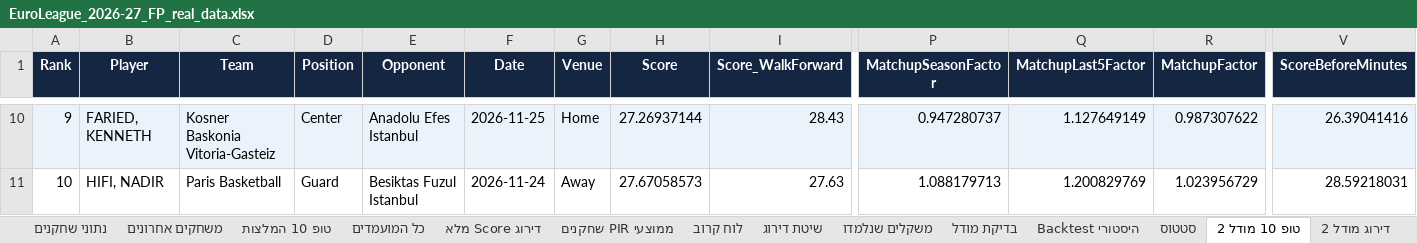
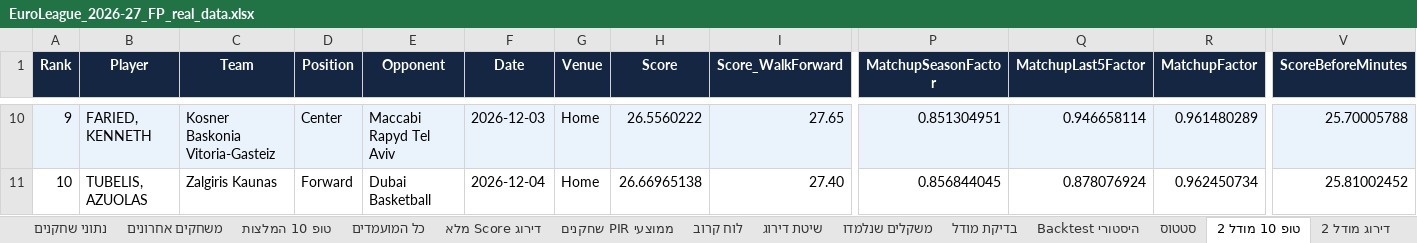
Before and after one commit to Aviv-TZ/euroleague-pir, an Excel workbook: output/EuroLeague_2026-27_FP_real_data.xlsx, sheet טופ 10 מודל 2, drawn as a sheet; only a part is shown, gaps mark what is left out; values as stored, in another font and other column widths than the file's, no borders; conditional formats not drawn; the diff covers the shown part only; the diff names each change by its address in the sheet, - before the commit and + after, or states it on an @@ line.

```diff
--- a/output/EuroLeague_2026-27_FP_real_data.xlsx (sheet טופ 10 מודל 2)
+++ b/output/EuroLeague_2026-27_FP_real_data.xlsx (sheet טופ 10 מודל 2)
-E10 (Opponent): Anadolu Efes Istanbul
+E10 (Opponent): Maccabi Rapyd Tel Aviv
-F10 (Date): 2026-11-25
+F10 (Date): 2026-12-03
-H10 (Score): 27.26937144
+H10 (Score): 26.5560222
-I10 (Score_WalkForward): 28.43
+I10 (Score_WalkForward): 27.65
-P10 (MatchupSeasonFactor): 0.947280737
+P10 (MatchupSeasonFactor): 0.851304951
-Q10 (MatchupLast5Factor): 1.127649149
+Q10 (MatchupLast5Factor): 0.946658114
-R10 (MatchupFactor): 0.987307622
+R10 (MatchupFactor): 0.961480289
-V10 (ScoreBeforeMinutes): 26.39041416
+V10 (ScoreBeforeMinutes): 25.70005788
-B11 (Player): HIFI, NADIR
+B11 (Player): TUBELIS, AZUOLAS
-C11 (Team): Paris Basketball
+C11 (Team): Zalgiris Kaunas
-D11 (Position): Guard
+D11 (Position): Forward
-E11 (Opponent): Besiktas Fuzul Istanbul
+E11 (Opponent): Dubai Basketball
-F11 (Date): 2026-11-24
+F11 (Date): 2026-12-04
-G11 (Venue): Away
+G11 (Venue): Home
-H11 (Score): 27.67058573
+H11 (Score): 26.66965138
-I11 (Score_WalkForward): 27.63
+I11 (Score_WalkForward): 27.40
-P11 (MatchupSeasonFactor): 1.088179713
+P11 (MatchupSeasonFactor): 0.856844045
-Q11 (MatchupLast5Factor): 1.200829769
+Q11 (MatchupLast5Factor): 0.878076924
-R11 (MatchupFactor): 1.023956729
+R11 (MatchupFactor): 0.962450734
-V11 (ScoreBeforeMinutes): 28.59218031
+V11 (ScoreBeforeMinutes): 25.81002452
```
Also changed, not shown: 138 edited cells elsewhere in this sheet, sheet דירוג מודל 2, sheet דירוג Score מלא, sheet כל המועמדים, sheet Backtest היסטורי, sheet ממוצעי PIR שחקנים, sheet נתוני שחקנים, 14 more sheets, 11 other files.
